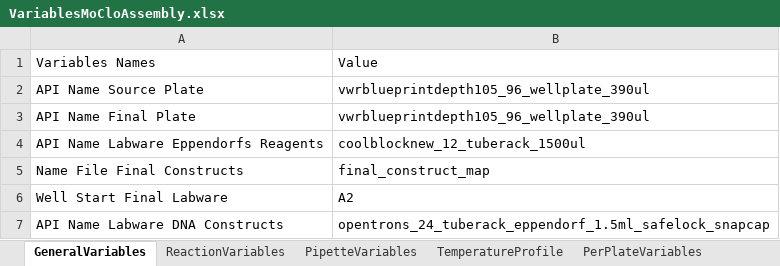
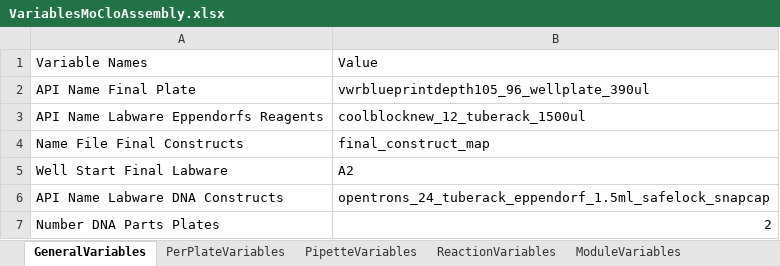
Before and after one commit to Biocomputation-CBGP/LAPrepository, an Excel workbook: LAPEntries/LAP-MoCloAssembly-OT2-1.0.0/VariablesMoCloAssembly.xlsx, sheet GeneralVariables, drawn as a sheet; values as stored, in another font and other column widths than the file's, no borders; table styles not drawn; removed rows and columns are numbered as before the commit, all else as after; the diff names each change by its address in the sheet, - before the commit and + after, or states it on an @@ line.

```diff
--- a/LAPEntries/LAP-MoCloAssembly-OT2-1.0.0/VariablesMoCloAssembly.xlsx (sheet GeneralVariables)
+++ b/LAPEntries/LAP-MoCloAssembly-OT2-1.0.0/VariablesMoCloAssembly.xlsx (sheet GeneralVariables)
+sheet tab: ModuleVariables
@@ sheet tab order changed: GeneralVariables | PerPlateVariables | PipetteVariables | ReactionVariables | ModuleVariables @@
-A1: Variables Names
+A1: Variable Names
-row 2: API Name Source Plate | vwrblueprintdepth105_96_wellplate_390ul
+row 7: Number DNA Parts Plates | 2
```
Also changed, not shown: sheet parts2, sheet parts1, sheet Combinations, sheet PipetteVariables, sheet PerPlateVariables, sheet ReactionVariables, 1 other file.
